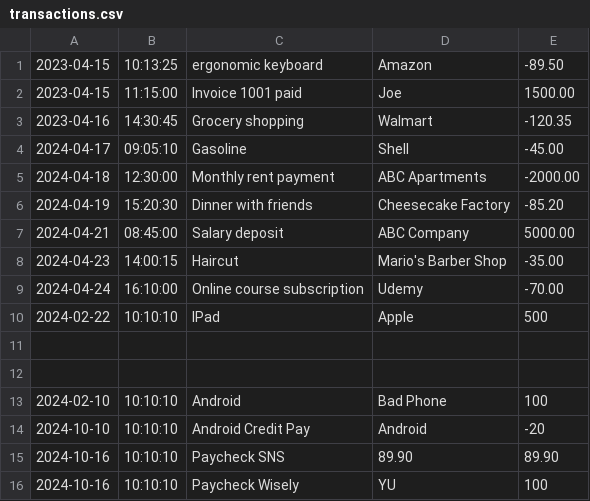
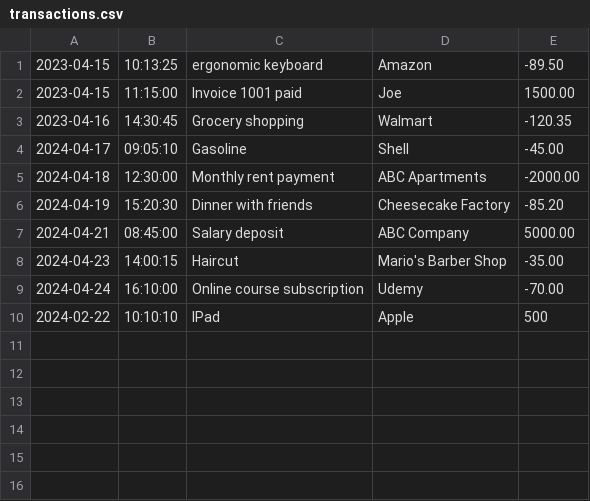
Before and after one commit to Phini0n/FinancialTracker, a CSV file: transactions.csv, drawn as a sheet.

```diff
--- a/transactions.csv
+++ b/transactions.csv
@@ -10,7 +10 @@
 2024-02-22|10:10:10|IPad|Apple|500
-
-
-2024-02-10|10:10:10|Android|Bad Phone|100
-2024-10-10|10:10:10|Android Credit Pay|Android|-20
-2024-10-16|10:10:10|Paycheck SNS|89.90|89.90
-2024-10-16|10:10:10|Paycheck Wisely|YU|100
```
Also changed, not shown: 1 other file.
